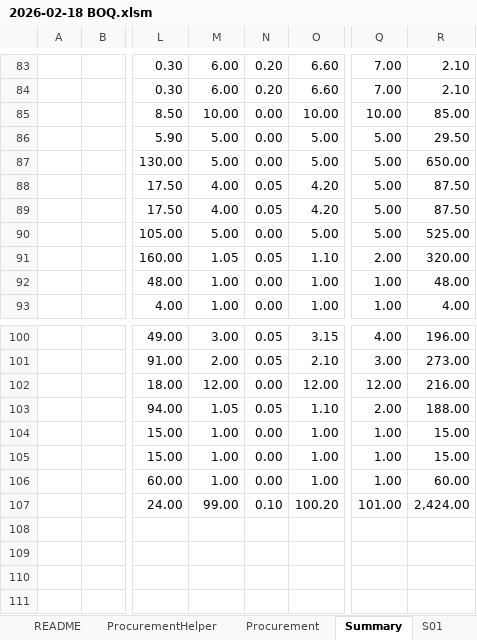
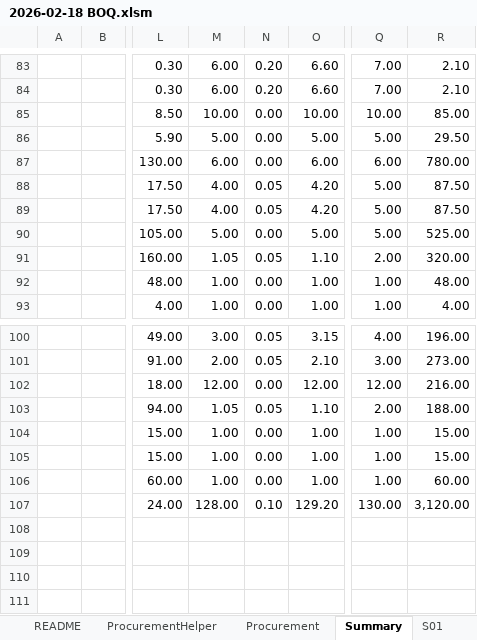
Before and after one commit to neprenkha/BOQ, an Excel workbook: 2026-02-18 BOQ.xlsm, sheet Summary, drawn as a sheet; only a part is shown, gaps mark what is left out; values as stored, in another font and other column widths than the file's, no borders; the diff covers the shown part only; the diff names each change by its address in the sheet, - before the commit and + after, or states it on an @@ line.

```diff
--- a/2026-02-18 BOQ.xlsm (sheet Summary)
+++ b/2026-02-18 BOQ.xlsm (sheet Summary)
-M87: 5.00
+M87: 6.00
-O87: 5.00
+O87: 6.00
-Q87: 5.00
+Q87: 6.00
-R87: 650.00
+R87: 780.00
-M107: 99.00
+M107: 128.00
-O107: 100.20
+O107: 129.20
-Q107: 101.00
+Q107: 130.00
-R107: 2,424.00
+R107: 3,120.00
```
Also changed, not shown: 32 edited cells elsewhere in this sheet, sheet ProcurementHelper, other sheet tabs, charts or pictures.
